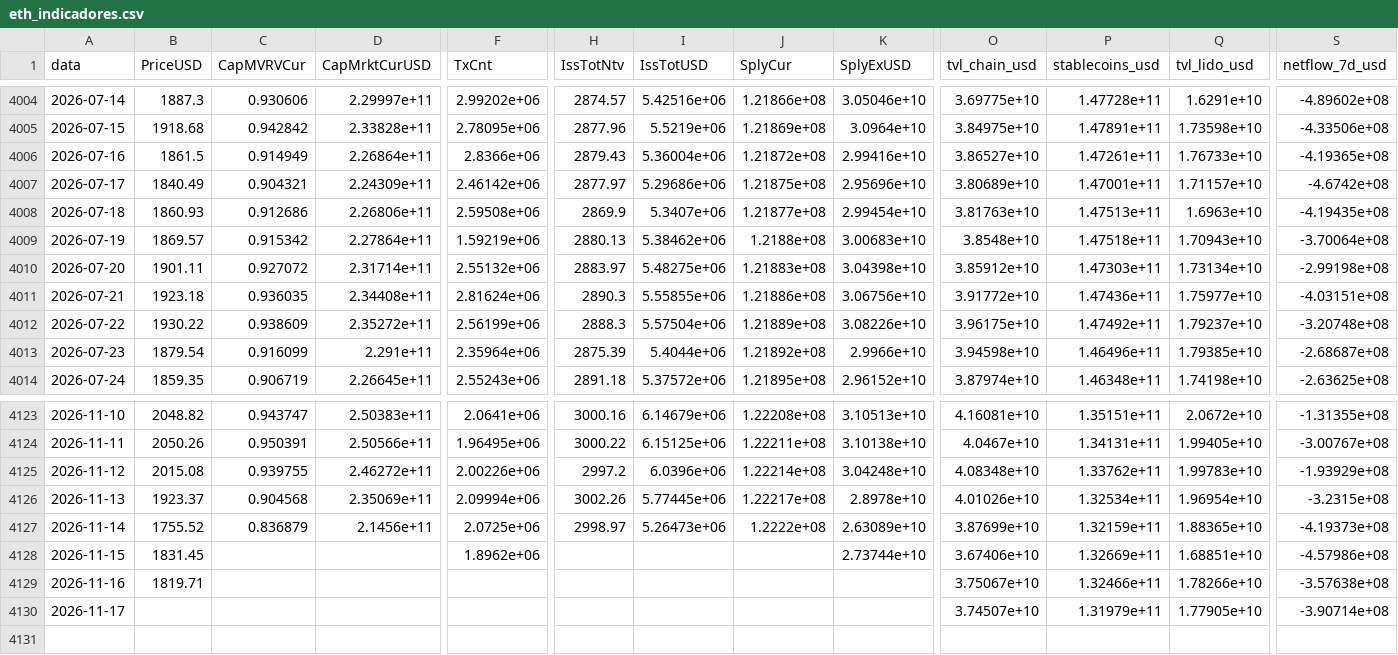
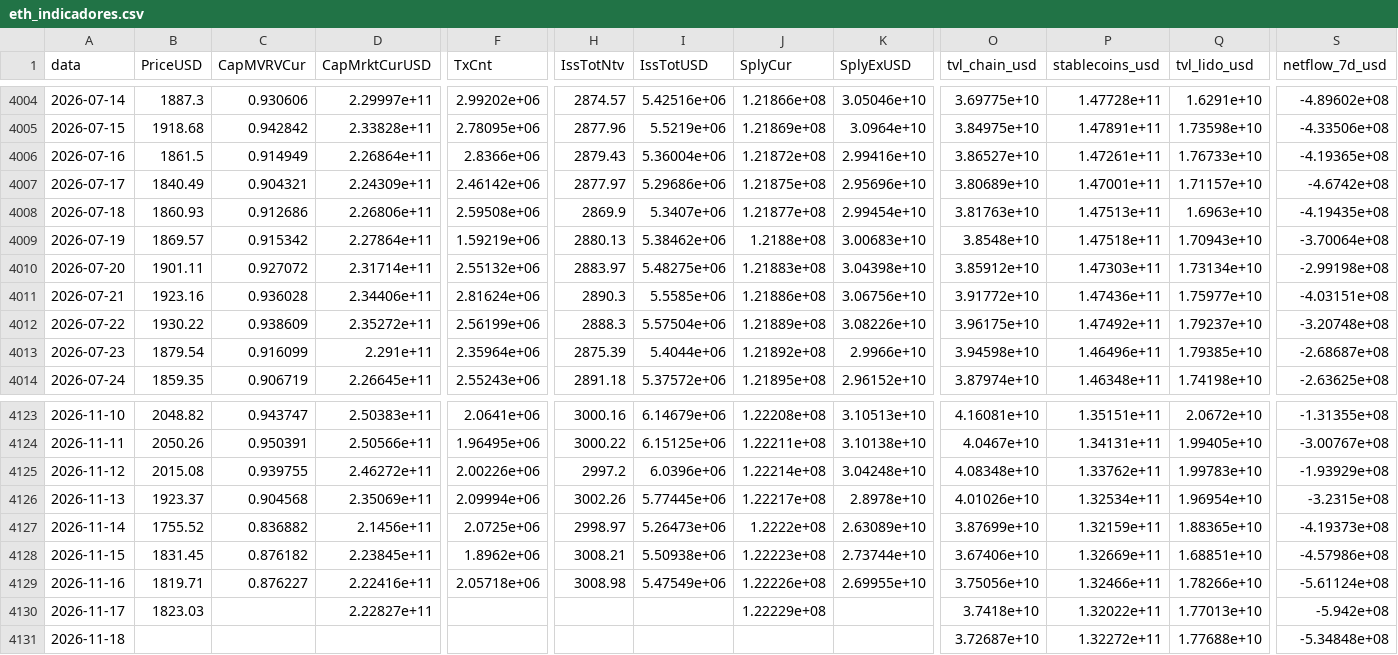
Before and after one commit to JKVitali/pbj-scanner, a CSV file: data/cripto/eth_indicadores.csv, drawn as a sheet; only a part is shown, gaps mark what is left out; rows hold the shown columns only; the diff covers the shown part only; the diff names each change by its address in the sheet, - before the commit and + after, or states it on an @@ line.

```diff
--- a/data/cripto/eth_indicadores.csv
+++ b/data/cripto/eth_indicadores.csv
-B4011 (PriceUSD): 1923.18
+B4011 (PriceUSD): 1923.16
-C4011 (CapMVRVCur): 0.936035
+C4011 (CapMVRVCur): 0.936028
-D4011 (CapMrktCurUSD): 2.34408e+11
+D4011 (CapMrktCurUSD): 2.34406e+11
-I4011 (IssTotUSD): 5.55855e+06
+I4011 (IssTotUSD): 5.5585e+06
-C4127 (CapMVRVCur): 0.836879
+C4127 (CapMVRVCur): 0.836882
-C4128 (CapMVRVCur): (empty)
+C4128 (CapMVRVCur): 0.876182
-D4128 (CapMrktCurUSD): (empty)
+D4128 (CapMrktCurUSD): 2.23845e+11
-H4128 (IssTotNtv): (empty)
+H4128 (IssTotNtv): 3008.21
-I4128 (IssTotUSD): (empty)
+I4128 (IssTotUSD): 5.50938e+06
-J4128 (SplyCur): (empty)
+J4128 (SplyCur): 1.22223e+08
-C4129 (CapMVRVCur): (empty)
+C4129 (CapMVRVCur): 0.876227
-D4129 (CapMrktCurUSD): (empty)
+D4129 (CapMrktCurUSD): 2.22416e+11
-F4129 (TxCnt): (empty)
+F4129 (TxCnt): 2.05718e+06
-H4129 (IssTotNtv): (empty)
+H4129 (IssTotNtv): 3008.98
-I4129 (IssTotUSD): (empty)
+I4129 (IssTotUSD): 5.47549e+06
-J4129 (SplyCur): (empty)
+J4129 (SplyCur): 1.22226e+08
-K4129 (SplyExUSD): (empty)
+K4129 (SplyExUSD): 2.69955e+10
-O4129 (tvl_chain_usd): 3.75067e+10
+O4129 (tvl_chain_usd): 3.75056e+10
-S4129 (netflow_7d_usd): -3.57638e+08
+S4129 (netflow_7d_usd): -5.61124e+08
-B4130 (PriceUSD): (empty)
+B4130 (PriceUSD): 1823.03
-D4130 (CapMrktCurUSD): (empty)
+D4130 (CapMrktCurUSD): 2.22827e+11
-J4130 (SplyCur): (empty)
+J4130 (SplyCur): 1.22229e+08
-O4130 (tvl_chain_usd): 3.74507e+10
+O4130 (tvl_chain_usd): 3.7418e+10
-P4130 (stablecoins_usd): 1.31979e+11
+P4130 (stablecoins_usd): 1.32022e+11
-Q4130 (tvl_lido_usd): 1.77905e+10
+Q4130 (tvl_lido_usd): 1.77013e+10
-S4130 (netflow_7d_usd): -3.90714e+08
+S4130 (netflow_7d_usd): -5.942e+08
+row 4131: 2026-11-18 |  |  |  |  |  |  |  |  | 3.72687e+10 | 1.32272e+11 | 1.77688e+10 | -5.34848e+08
```
Also changed, not shown: 22 edited cells elsewhere in this file, data/btc/btc_indicadores.csv, data/btc/raw_coinmetrics_CapMVRVCur.csv, 13 other files.
